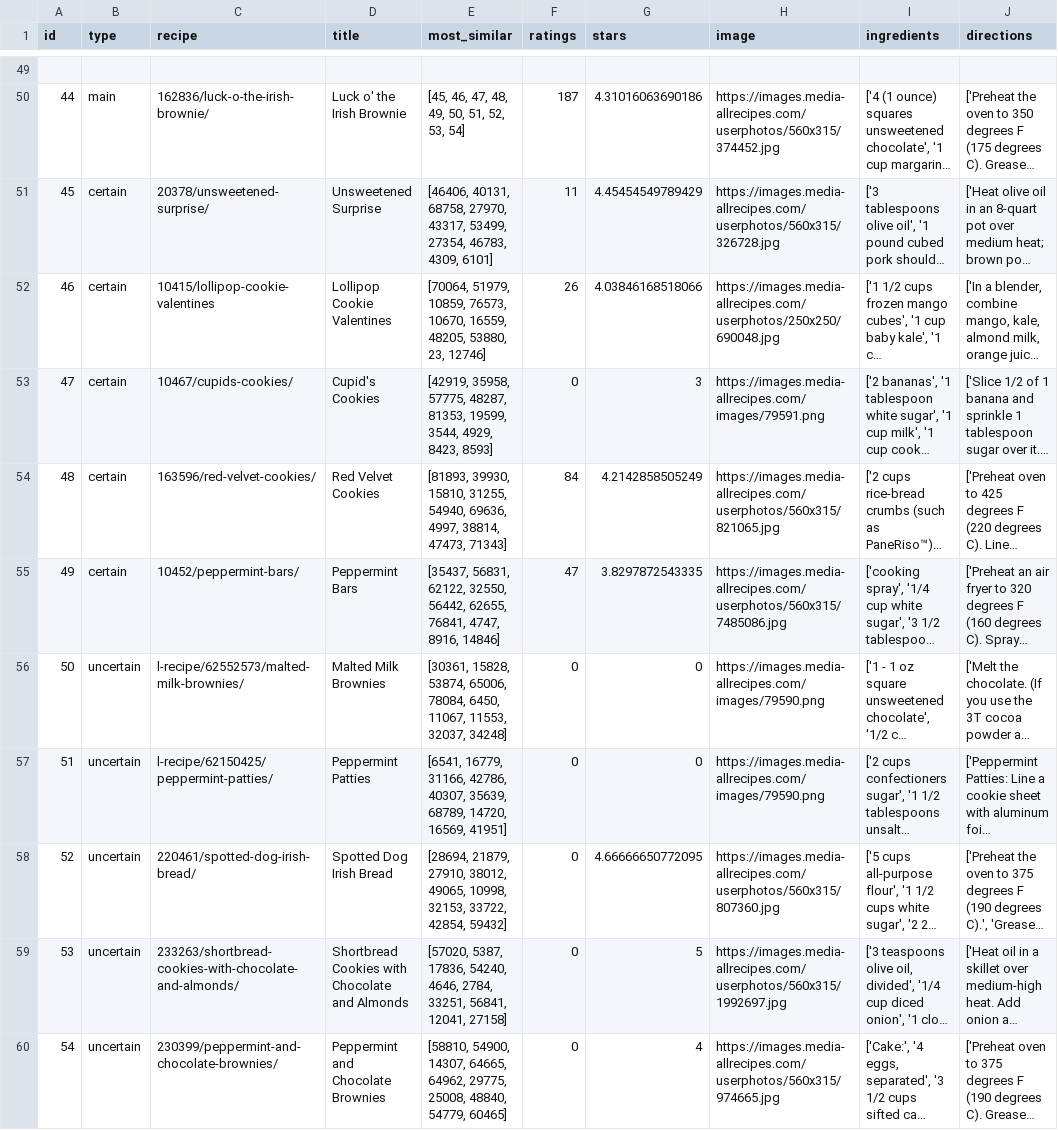
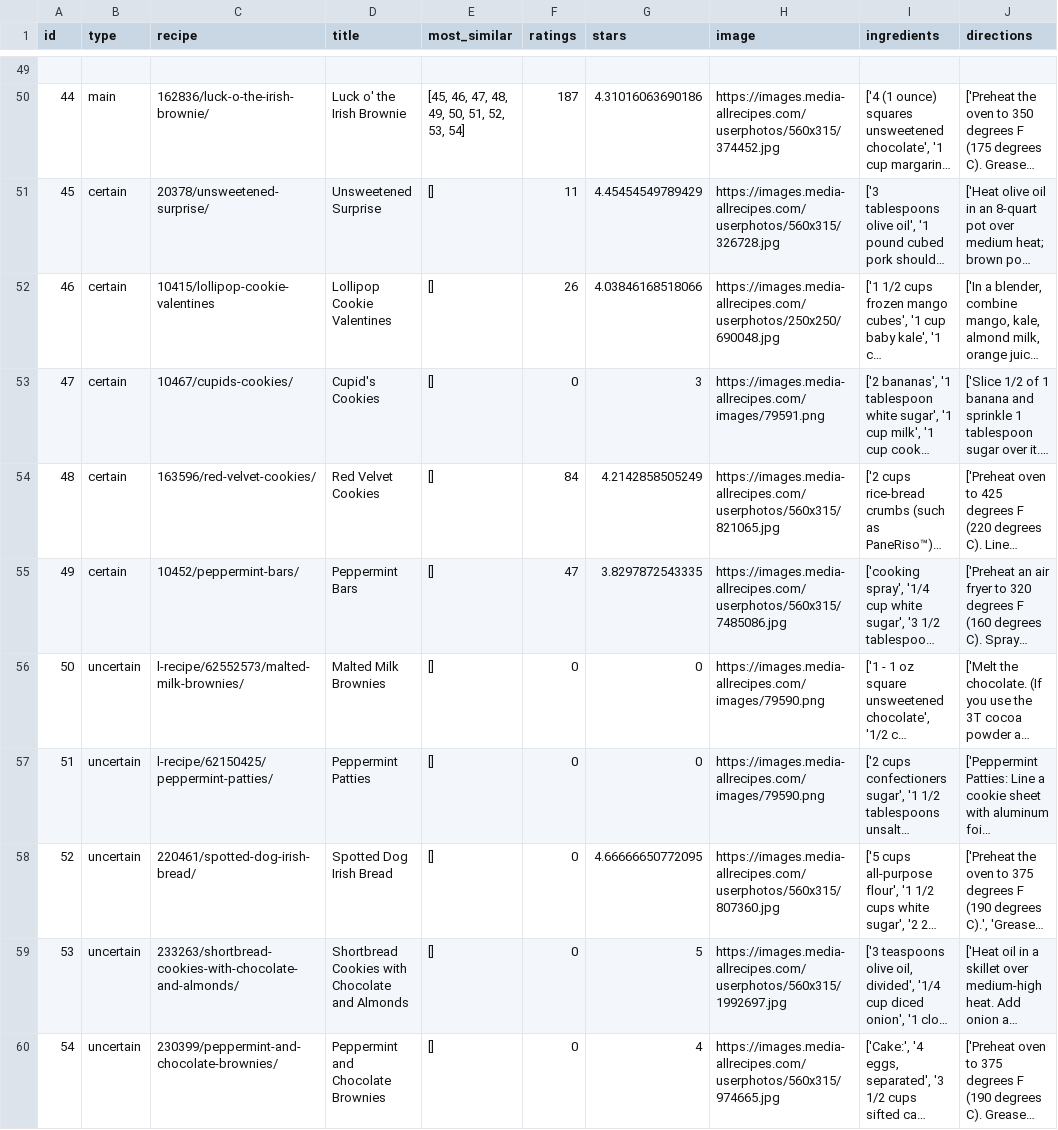
Before and after one commit to carsontyler/Thesis-Project, a CSV file: src/data/dessert_recipes.csv, drawn as a sheet; only a part is shown, gaps mark what is left out; long unchanged cells end in …; the diff names each change by its address in the sheet, - before the commit and + after, or states it on an @@ line.

```diff
--- a/src/data/dessert_recipes.csv
+++ b/src/data/dessert_recipes.csv
-E51 (most_similar): [46406, 40131, 68758, 27970, 43317, 53499, 27354, 46783, 4309, 6101]
+E51 (most_similar): []
-E52 (most_similar): [70064, 51979, 10859, 76573, 10670, 16559, 48205, 53880, 23, 12746]
+E52 (most_similar): []
-E53 (most_similar): [42919, 35958, 57775, 48287, 81353, 19599, 3544, 4929, 8423, 8593]
+E53 (most_similar): []
-E54 (most_similar): [81893, 39930, 15810, 31255, 54940, 69636, 4997, 38814, 47473, 71343]
+E54 (most_similar): []
-E55 (most_similar): [35437, 56831, 62122, 32550, 56442, 62655, 76841, 4747, 8916, 14846]
+E55 (most_similar): []
-E56 (most_similar): [30361, 15828, 53874, 65006, 78084, 6450, 11067, 11553, 32037, 34248]
+E56 (most_similar): []
-E57 (most_similar): [6541, 16779, 31166, 42786, 40307, 35639, 68789, 14720, 16569, 41951]
+E57 (most_similar): []
-E58 (most_similar): [28694, 21879, 27910, 38012, 49065, 10998, 32153, 33722, 42854, 59432]
+E58 (most_similar): []
-E59 (most_similar): [57020, 5387, 17836, 54240, 4646, 2784, 33251, 56841, 12041, 27158]
+E59 (most_similar): []
-E60 (most_similar): [58810, 54900, 14307, 64665, 64962, 29775, 25008, 48840, 54779, 60465]
+E60 (most_similar): []
```
Also changed, not shown: src/data/breakfast_recipes.csv, src/data/dinner_recipes.csv, 16 other files.
